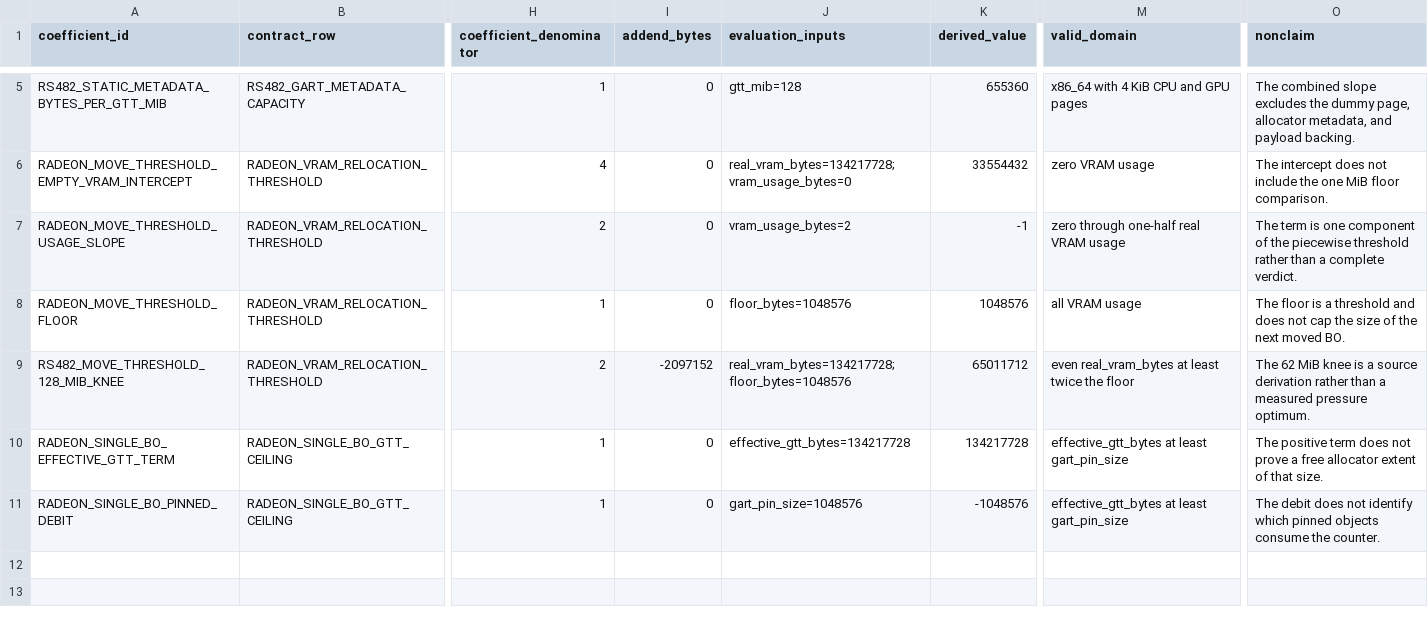
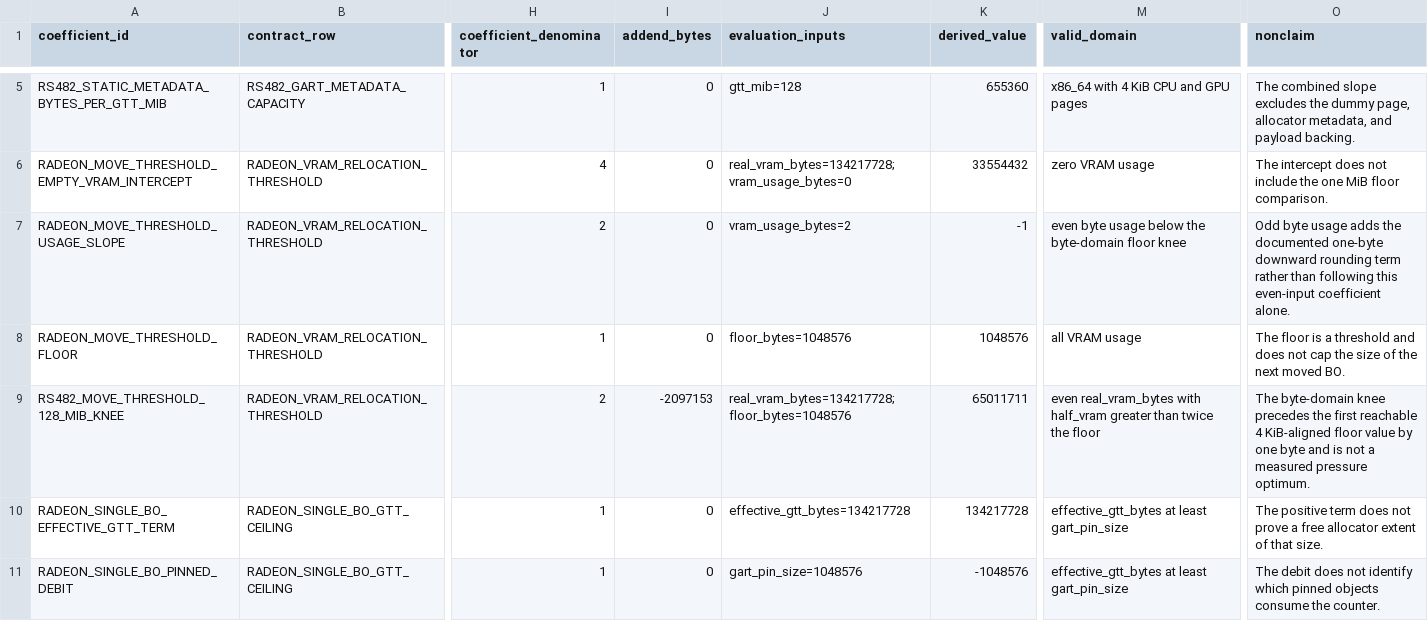
Before and after one commit to Oichkatzelesfrettschen/linux-radeon-gororoba, a TSV file: policy/rs482-vram-gtt-capacity-coefficients.tsv, drawn as a sheet; only a part is shown, gaps mark what is left out; the diff names each change by its address in the sheet, - before the commit and + after, or states it on an @@ line.

```diff
--- a/policy/rs482-vram-gtt-capacity-coefficients.tsv
+++ b/policy/rs482-vram-gtt-capacity-coefficients.tsv
-M7 (valid_domain): zero through one-half real VRAM usage
+M7 (valid_domain): even byte usage below the byte-domain floor knee
-O7 (nonclaim): The term is one component of the piecewise threshold rather than a complete verdict.
+O7 (nonclaim): Odd byte usage adds the documented one-byte downward rounding term rather than following this even-input coefficient alone.
-I9 (addend_bytes): -2097152
+I9 (addend_bytes): -2097153
-K9 (derived_value): 65011712
+K9 (derived_value): 65011711
-M9 (valid_domain): even real_vram_bytes at least twice the…
+M9 (valid_domain): even real_vram_bytes with half_vram greater than twice the…
-O9 (nonclaim): The 62 MiB knee is a source derivation rather than a measured…
+O9 (nonclaim): The byte-domain knee precedes the first reachable 4 KiB-aligned floor value by one byte and is not a measured…
```
Also changed, not shown: policy/rs4xx-vram-gtt-capacity-contract.tsv, 2 other files.
